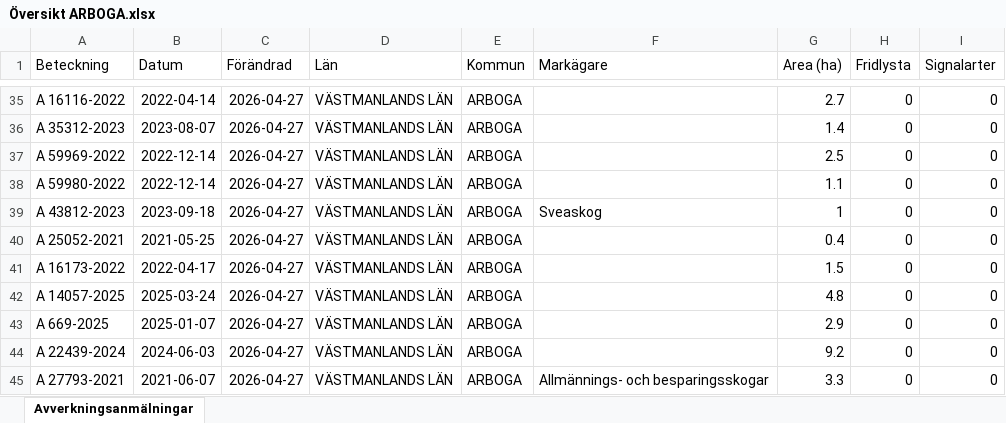
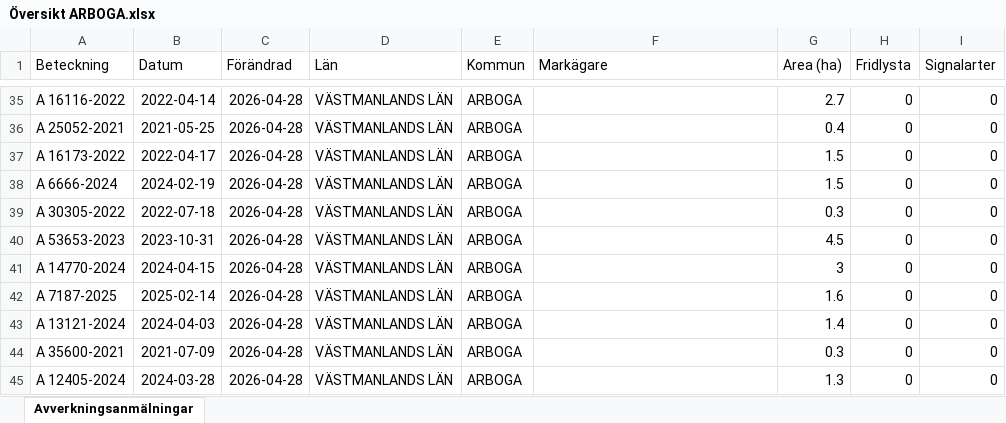
Before and after one commit to klasma/Logging_1984, an Excel workbook: Översikt ARBOGA.xlsx, sheet Avverkningsanmälningar, drawn as a sheet; only a part is shown, gaps mark what is left out; values as stored, in another font and other column widths than the file's, no borders; the diff covers the shown part only; the diff names each change by its address in the sheet, - before the commit and + after, or states it on an @@ line.

```diff
--- a/Översikt ARBOGA.xlsx (sheet Avverkningsanmälningar)
+++ b/Översikt ARBOGA.xlsx (sheet Avverkningsanmälningar)
-C35:C45 (Förändrad): 2026-04-27
+C35:C45 (Förändrad): 2026-04-28
-A36 (Beteckning): A 35312-2023
+A36 (Beteckning): A 25052-2021
-B36 (Datum): 2023-08-07
+B36 (Datum): 2021-05-25
-G36 (Area (ha)): 1.4
+G36 (Area (ha)): 0.4
-A37 (Beteckning): A 59969-2022
+A37 (Beteckning): A 16173-2022
-B37 (Datum): 2022-12-14
+B37 (Datum): 2022-04-17
-G37 (Area (ha)): 2.5
+G37 (Area (ha)): 1.5
-A38 (Beteckning): A 59980-2022
+A38 (Beteckning): A 6666-2024
-B38 (Datum): 2022-12-14
+B38 (Datum): 2024-02-19
-G38 (Area (ha)): 1.1
+G38 (Area (ha)): 1.5
-A39 (Beteckning): A 43812-2023
+A39 (Beteckning): A 30305-2022
-B39 (Datum): 2023-09-18
+B39 (Datum): 2022-07-18
-F39 (Markägare): Sveaskog
+F39 (Markägare): (empty)
-G39 (Area (ha)): 1
+G39 (Area (ha)): 0.3
-A40 (Beteckning): A 25052-2021
+A40 (Beteckning): A 53653-2023
-B40 (Datum): 2021-05-25
+B40 (Datum): 2023-10-31
-G40 (Area (ha)): 0.4
+G40 (Area (ha)): 4.5
-A41 (Beteckning): A 16173-2022
+A41 (Beteckning): A 14770-2024
-B41 (Datum): 2022-04-17
+B41 (Datum): 2024-04-15
-G41 (Area (ha)): 1.5
+G41 (Area (ha)): 3
-A42 (Beteckning): A 14057-2025
+A42 (Beteckning): A 7187-2025
-B42 (Datum): 2025-03-24
+B42 (Datum): 2025-02-14
-G42 (Area (ha)): 4.8
+G42 (Area (ha)): 1.6
-A43 (Beteckning): A 669-2025
+A43 (Beteckning): A 13121-2024
-B43 (Datum): 2025-01-07
+B43 (Datum): 2024-04-03
-G43 (Area (ha)): 2.9
+G43 (Area (ha)): 1.4
-A44 (Beteckning): A 22439-2024
+A44 (Beteckning): A 35600-2021
-B44 (Datum): 2024-06-03
+B44 (Datum): 2021-07-09
-G44 (Area (ha)): 9.2
+G44 (Area (ha)): 0.3
-A45 (Beteckning): A 27793-2021
+A45 (Beteckning): A 12405-2024
-B45 (Datum): 2021-06-07
+B45 (Datum): 2024-03-28
-F45 (Markägare): Allmännings- och besparingsskogar
+F45 (Markägare): (empty)
-G45 (Area (ha)): 3.3
+G45 (Area (ha)): 1.3
```
Also changed, not shown: 747 edited cells elsewhere in this sheet, artfynd/A 17706-2025 artfynd.xlsx, artfynd/A 20064-2024 artfynd.xlsx, 36 other files.
